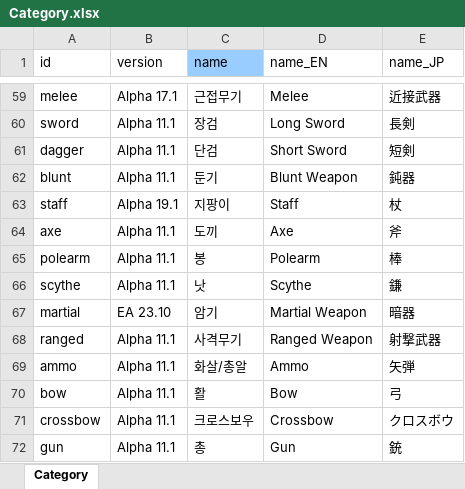
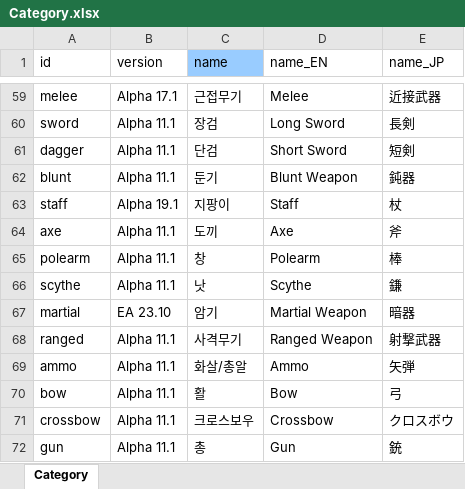
Before and after one commit to cinornu/Elin_KR, an Excel workbook: Mod_Korean/Lang/KR/Game/Category.xlsx, sheet Category, drawn as a sheet; only a part is shown, gaps mark what is left out; values as stored, in another font and other column widths than the file's, no borders; charts and pictures not drawn; the diff names each change by its address in the sheet, - before the commit and + after, or states it on an @@ line.

Commit message:
카테고리 봉 -> 창

```diff
--- a/Mod_Korean/Lang/KR/Game/Category.xlsx (sheet Category)
+++ b/Mod_Korean/Lang/KR/Game/Category.xlsx (sheet Category)
-C65 (name): 봉
+C65 (name): 창
```
Also changed, not shown: charts or pictures.
